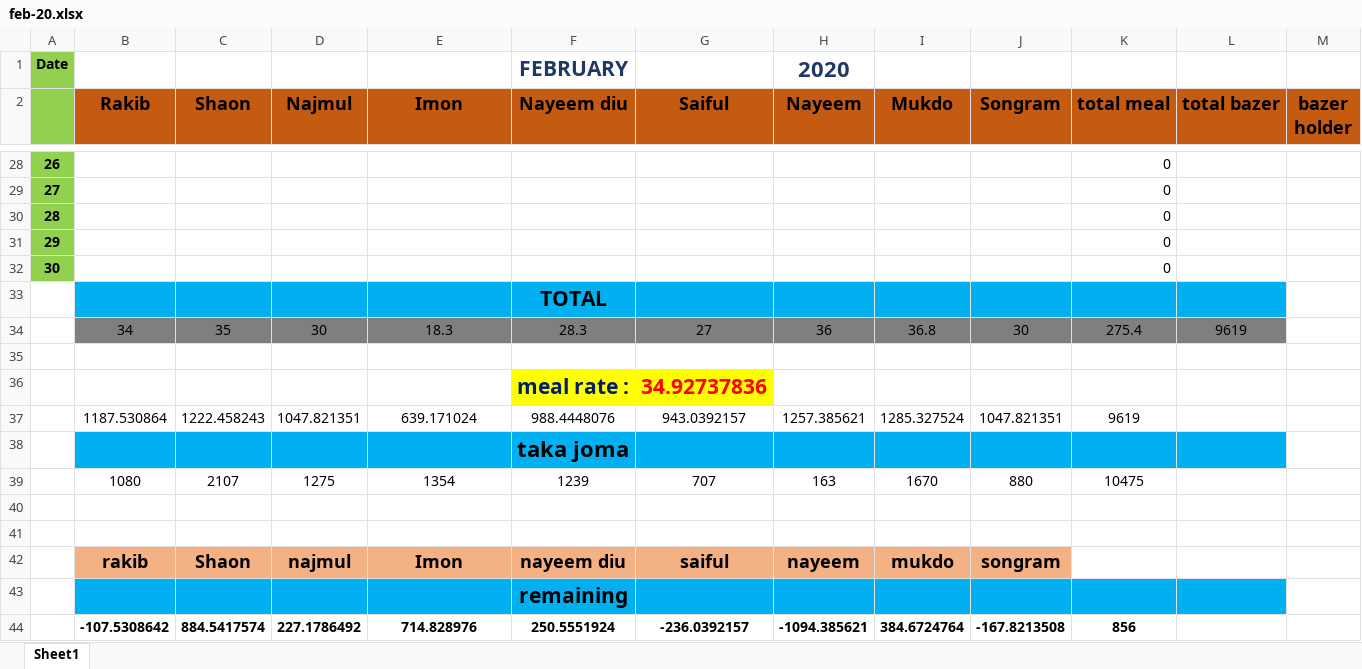
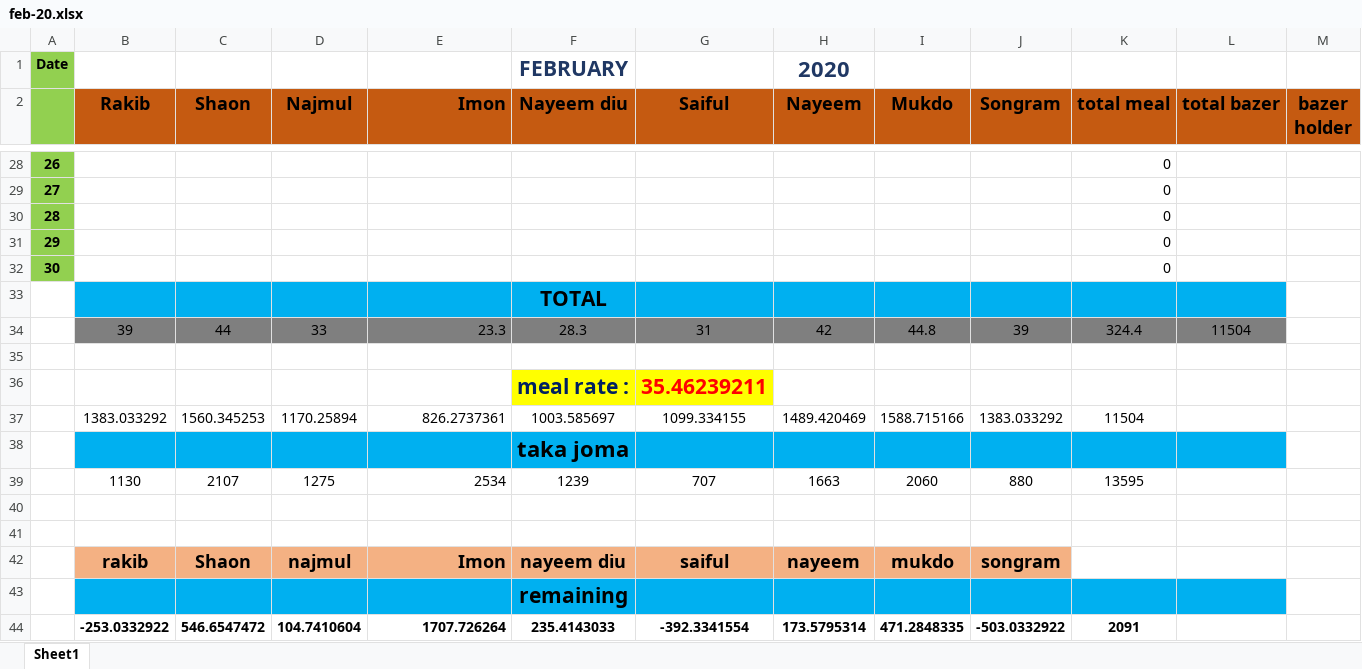
Before and after one commit to mukdo/augbazerlist, an Excel workbook: Feb 20/feb-20.xlsx, sheet Sheet1, drawn as a sheet; only a part is shown, gaps mark what is left out; values as stored, in another font and other column widths than the file's, no borders; conditional formats not drawn; removed rows and columns are numbered as before the commit, all else as after; the diff covers the shown part only; the diff names each change by its address in the sheet, - before the commit and + after, or states it on an @@ line.

Commit message:
22 2 20

```diff
--- a/Feb 20/feb-20.xlsx (sheet Sheet1)
+++ b/Feb 20/feb-20.xlsx (sheet Sheet1)
-E2 alignment: center
+E2 alignment: right
-row 34:  | 34 | 35 | 30 | 18.3 | 28.3 | 27 | 36 | 36.8 | 30 | 275.4 | 9619
+row 34:  | 39 | 44 | 33 | 23.3 | 28.3 | 31 | 42 | 44.8 | 39 | 324.4 | 11504
-G36 (Saiful): 34.92737836
+G36 (Saiful): 35.46239211
-row 37:  | 1187.530864 | 1222.458243 | 1047.821351 | 639.171024 | 988.4448076 | 943.0392157 | 1257.385621 | 1285.327524 | 1047.821351 | 9619
+row 37:  | 1383.033292 | 1560.345253 | 1170.25894 | 826.2737361 | 1003.585697 | 1099.334155 | 1489.420469 | 1588.715166 | 1383.033292 | 11504
-B39 (Rakib): 1080
+B39 (Rakib): 1130
-E39 (Imon): 1354
+E39 (Imon): 2534
-E39 alignment: center
+E39 alignment: right
-H39 (Nayeem): 163
+H39 (Nayeem): 1663
-I39 (Mukdo): 1670
+I39 (Mukdo): 2060
-K39 (total meal): 10475
+K39 (total meal): 13595
-E42 alignment: center
+E42 alignment: right
-row 44:  | -107.5308642 | 884.5417574 | 227.1786492 | 714.828976 | 250.5551924 | -236.0392157 | -1094.385621 | 384.6724764 | -167.8213508 | 856
+row 44:  | -253.0332922 | 546.6547472 | 104.7410604 | 1707.726264 | 235.4143033 | -392.3341554 | 173.5795314 | 471.2848335 | -503.0332922 | 2091
```
Also changed, not shown: 38 edited cells and cell formats elsewhere in this sheet.
